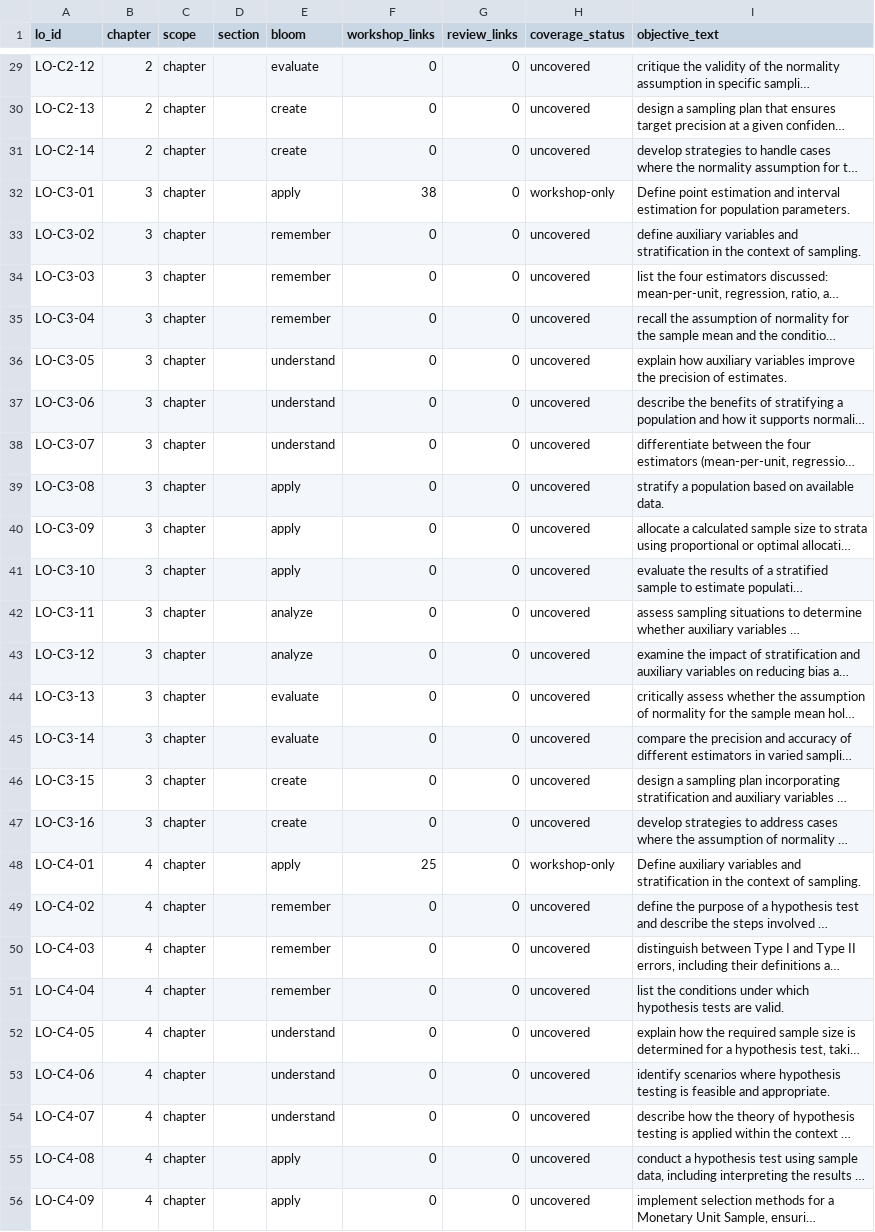
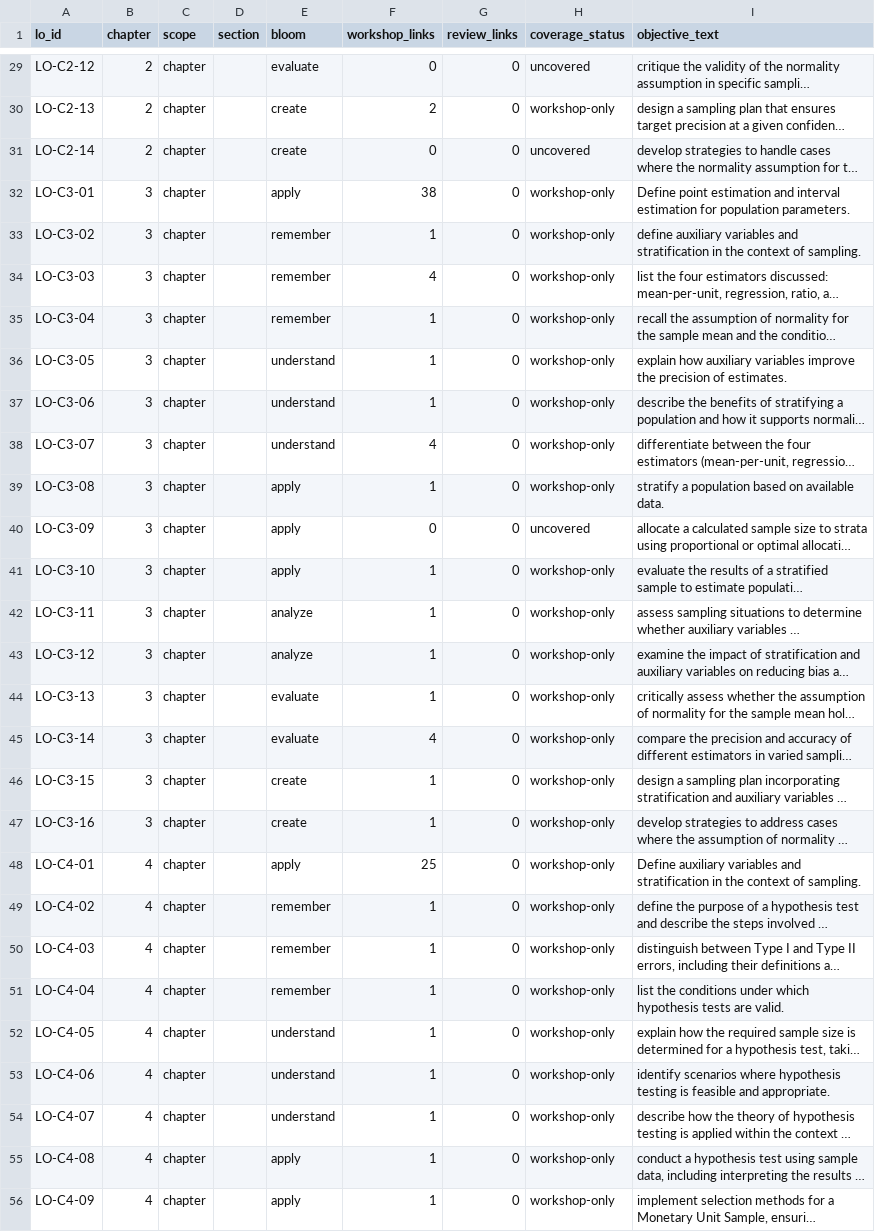
Before and after one commit to LuHoo/workbooks, a CSV file: generated/traceability/learning-objective-coverage.csv, drawn as a sheet; only a part is shown, gaps mark what is left out; long unchanged cells end in …; the diff covers the shown part only; the diff names each change by its address in the sheet, - before the commit and + after, or states it on an @@ line.

```diff
--- a/generated/traceability/learning-objective-coverage.csv
+++ b/generated/traceability/learning-objective-coverage.csv
-F30 (workshop_links): 0
+F30 (workshop_links): 2
-H30 (coverage_status): uncovered
+H30 (coverage_status): workshop-only
-F33 (workshop_links): 0
+F33 (workshop_links): 1
-H33:H39 (coverage_status): uncovered
+H33:H39 (coverage_status): workshop-only
-F34 (workshop_links): 0
+F34 (workshop_links): 4
-F35:F37 (workshop_links): 0
+F35:F37 (workshop_links): 1
-F38 (workshop_links): 0
+F38 (workshop_links): 4
-F39 (workshop_links): 0
+F39 (workshop_links): 1
-F41:F44 (workshop_links): 0
+F41:F44 (workshop_links): 1
-H41:H47 (coverage_status): uncovered
+H41:H47 (coverage_status): workshop-only
-F45 (workshop_links): 0
+F45 (workshop_links): 4
-F46:F47 (workshop_links): 0
+F46:F47 (workshop_links): 1
-F49:F56 (workshop_links): 0
+F49:F56 (workshop_links): 1
-H49:H56 (coverage_status): uncovered
+H49:H56 (coverage_status): workshop-only
```
Also changed, not shown: 130 edited cells elsewhere in this file, generated/traceability/lo-to-review-links.csv, generated/traceability/lo-to-workshop-links.csv, 10 other files.
